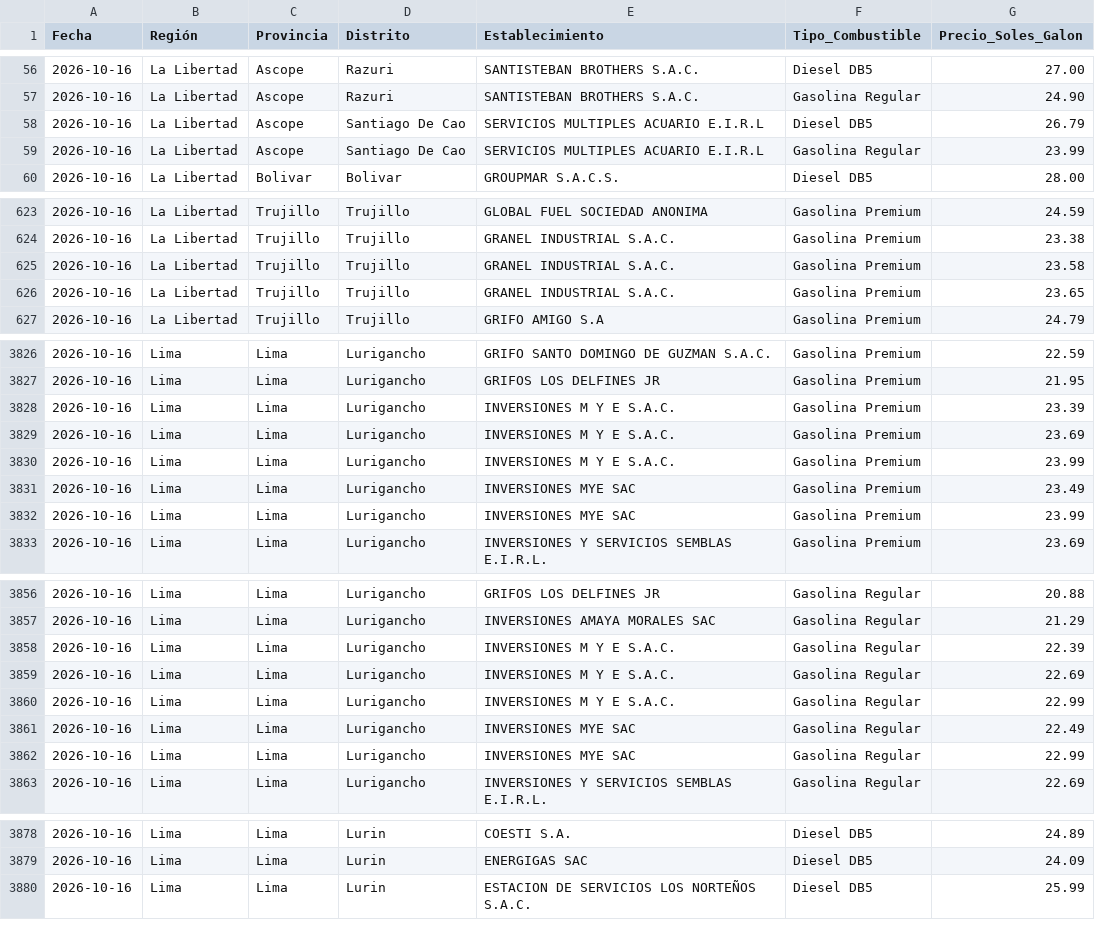
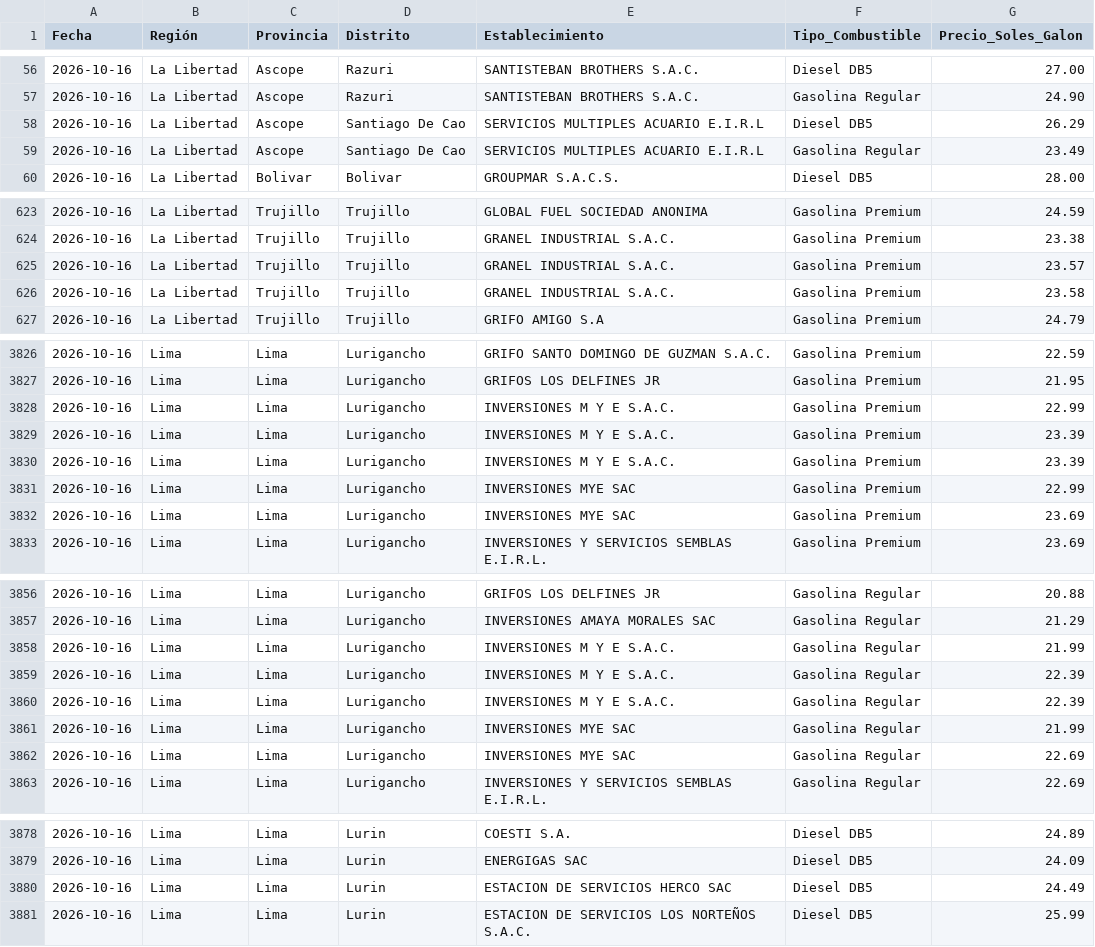
Before and after one commit to Logi-solution/combustibles-facilito, a CSV file: data_historica/2026-10-16_combustibles.csv, drawn as a sheet; only a part is shown, gaps mark what is left out; the diff covers the shown part only.

```diff
--- a/data_historica/2026-10-16_combustibles.csv
+++ b/data_historica/2026-10-16_combustibles.csv
@@ -57,4 +57,4 @@
 2026-10-16,La Libertad,Ascope,Razuri,SANTISTEBAN BROTHERS S.A.C.,Gasolina Regular,24.90
-2026-10-16,La Libertad,Ascope,Santiago De Cao,SERVICIOS MULTIPLES ACUARIO E.I.R.L,Diesel DB5,26.79
-2026-10-16,La Libertad,Ascope,Santiago De Cao,SERVICIOS MULTIPLES ACUARIO E.I.R.L,Gasolina Regular,23.99
+2026-10-16,La Libertad,Ascope,Santiago De Cao,SERVICIOS MULTIPLES ACUARIO E.I.R.L,Diesel DB5,26.29
+2026-10-16,La Libertad,Ascope,Santiago De Cao,SERVICIOS MULTIPLES ACUARIO E.I.R.L,Gasolina Regular,23.49
 2026-10-16,La Libertad,Bolivar,Bolivar,GROUPMAR S.A.C.S.,Diesel DB5,28.00
@@ -624,4 +624,4 @@
 2026-10-16,La Libertad,Trujillo,Trujillo,GRANEL INDUSTRIAL S.A.C.,Gasolina Premium,23.38
+2026-10-16,La Libertad,Trujillo,Trujillo,GRANEL INDUSTRIAL S.A.C.,Gasolina Premium,23.57
 2026-10-16,La Libertad,Trujillo,Trujillo,GRANEL INDUSTRIAL S.A.C.,Gasolina Premium,23.58
-2026-10-16,La Libertad,Trujillo,Trujillo,GRANEL INDUSTRIAL S.A.C.,Gasolina Premium,23.65
 2026-10-16,La Libertad,Trujillo,Trujillo,GRIFO AMIGO S.A,Gasolina Premium,24.79
@@ -3827,7 +3827,7 @@
 2026-10-16,Lima,Lima,Lurigancho,GRIFOS LOS DELFINES JR,Gasolina Premium,21.95
-2026-10-16,Lima,Lima,Lurigancho,INVERSIONES M Y E S.A.C.,Gasolina Premium,23.39
-2026-10-16,Lima,Lima,Lurigancho,INVERSIONES M Y E S.A.C.,Gasolina Premium,23.69
-2026-10-16,Lima,Lima,Lurigancho,INVERSIONES M Y E S.A.C.,Gasolina Premium,23.99
-2026-10-16,Lima,Lima,Lurigancho,INVERSIONES MYE SAC,Gasolina Premium,23.49
-2026-10-16,Lima,Lima,Lurigancho,INVERSIONES MYE SAC,Gasolina Premium,23.99
+2026-10-16,Lima,Lima,Lurigancho,INVERSIONES M Y E S.A.C.,Gasolina Premium,22.99
+2026-10-16,Lima,Lima,Lurigancho,INVERSIONES M Y E S.A.C.,Gasolina Premium,23.39
+2026-10-16,Lima,Lima,Lurigancho,INVERSIONES M Y E S.A.C.,Gasolina Premium,23.39
+2026-10-16,Lima,Lima,Lurigancho,INVERSIONES MYE SAC,Gasolina Premium,22.99
+2026-10-16,Lima,Lima,Lurigancho,INVERSIONES MYE SAC,Gasolina Premium,23.69
 2026-10-16,Lima,Lima,Lurigancho,INVERSIONES Y SERVICIOS SEMBLAS E.I.R.L.,Gasolina Premium,23.69
@@ -3857,7 +3857,7 @@
 2026-10-16,Lima,Lima,Lurigancho,INVERSIONES AMAYA MORALES SAC,Gasolina Regular,21.29
-2026-10-16,Lima,Lima,Lurigancho,INVERSIONES M Y E S.A.C.,Gasolina Regular,22.39
-2026-10-16,Lima,Lima,Lurigancho,INVERSIONES M Y E S.A.C.,Gasolina Regular,22.69
-2026-10-16,Lima,Lima,Lurigancho,INVERSIONES M Y E S.A.C.,Gasolina Regular,22.99
-2026-10-16,Lima,Lima,Lurigancho,INVERSIONES MYE SAC,Gasolina Regular,22.49
-2026-10-16,Lima,Lima,Lurigancho,INVERSIONES MYE SAC,Gasolina Regular,22.99
+2026-10-16,Lima,Lima,Lurigancho,INVERSIONES M Y E S.A.C.,Gasolina Regular,21.99
+2026-10-16,Lima,Lima,Lurigancho,INVERSIONES M Y E S.A.C.,Gasolina Regular,22.39
+2026-10-16,Lima,Lima,Lurigancho,INVERSIONES M Y E S.A.C.,Gasolina Regular,22.39
+2026-10-16,Lima,Lima,Lurigancho,INVERSIONES MYE SAC,Gasolina Regular,21.99
+2026-10-16,Lima,Lima,Lurigancho,INVERSIONES MYE SAC,Gasolina Regular,22.69
 2026-10-16,Lima,Lima,Lurigancho,INVERSIONES Y SERVICIOS SEMBLAS E.I.R.L.,Gasolina Regular,22.69
@@ -3879,2 +3879,3 @@
 2026-10-16,Lima,Lima,Lurin,ENERGIGAS SAC,Diesel DB5,24.09
+2026-10-16,Lima,Lima,Lurin,ESTACION DE SERVICIOS HERCO SAC,Diesel DB5,24.49
 2026-10-16,Lima,Lima,Lurin,ESTACION DE SERVICIOS LOS NORTEÑOS S.A.C.,Diesel DB5,25.99
```
Also changed, not shown: 54 edited cells elsewhere in this file.
